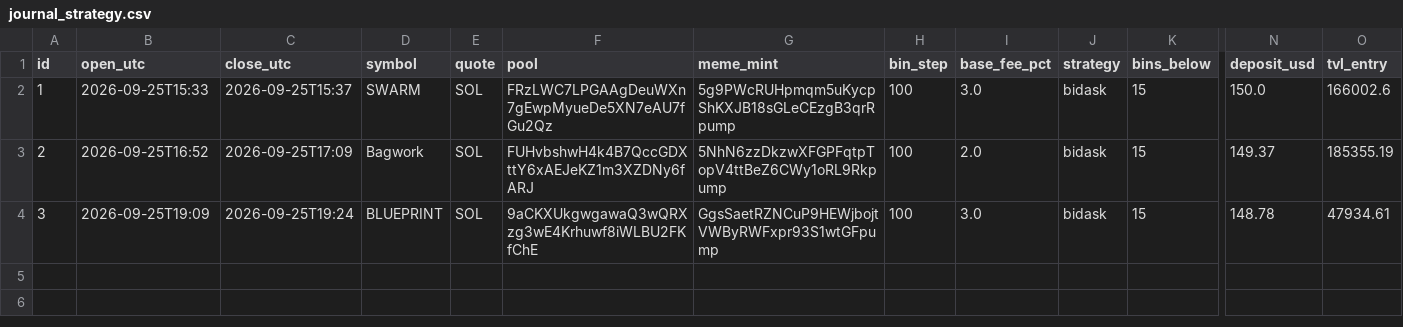
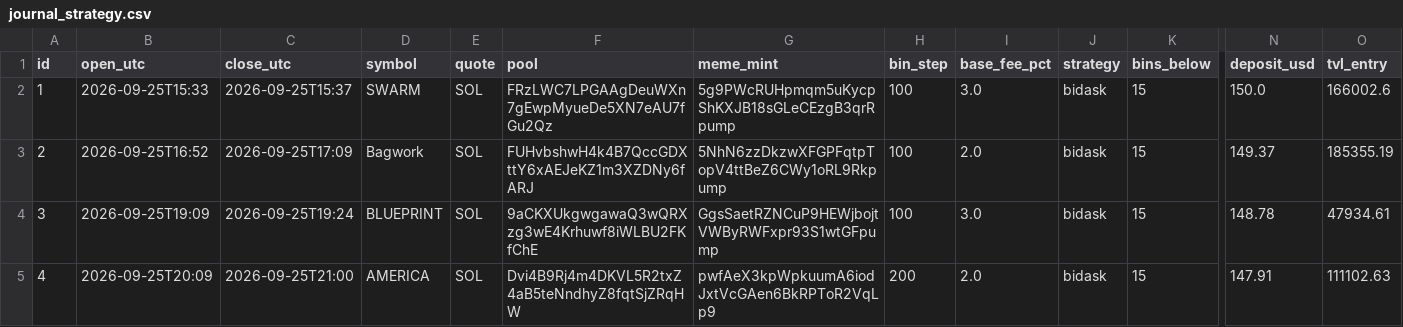
Before and after one commit to alexxmiasoedov-beep/romanovdecor-site, a CSV file: meteora/journal_strategy.csv, drawn as a sheet; only a part is shown, gaps mark what is left out; rows hold the shown columns only; the diff names each change by its address in the sheet, - before the commit and + after, or states it on an @@ line.

```diff
--- a/meteora/journal_strategy.csv
+++ b/meteora/journal_strategy.csv
+row 5: 4 | 2026-09-25T20:09 | 2026-09-25T21:00 | AMERICA | SOL | Dvi4B9Rj4m4DKVL5R2txZ4aB5teNndhyZ8fqtSjZRqHW | pwfAeX3kpWpkuumA6iodJxtVcGAen6BkRPToR2VqLp9 | 200 | 2.0 | bidask | 15 | 147.91 | 111102.63
```
Also changed, not shown: meteora/journal_relaxed.csv, 4 other files.
